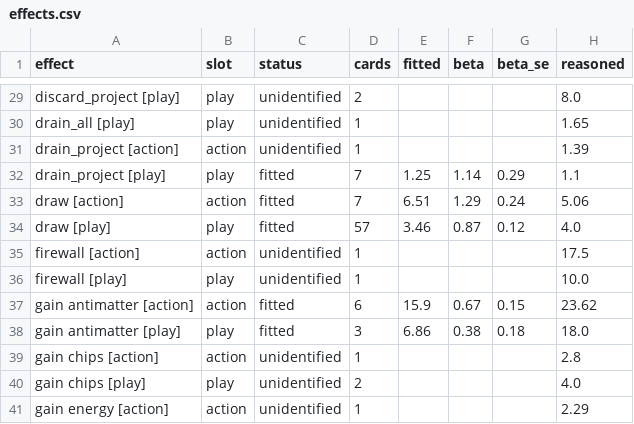
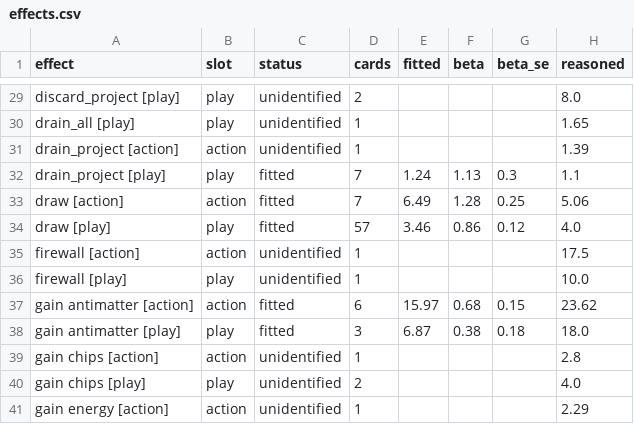
Before and after one commit to techmatt/aicomplete, a CSV file: experiments/results/effect-ledger/effects.csv, drawn as a sheet; only a part is shown, gaps mark what is left out; the diff covers the shown part only; the diff names each change by its address in the sheet, - before the commit and + after, or states it on an @@ line.

```diff
--- a/experiments/results/effect-ledger/effects.csv
+++ b/experiments/results/effect-ledger/effects.csv
-E32 (fitted): 1.25
+E32 (fitted): 1.24
-F32 (beta): 1.14
+F32 (beta): 1.13
-G32 (beta_se): 0.29
+G32 (beta_se): 0.3
-E33 (fitted): 6.51
+E33 (fitted): 6.49
-F33 (beta): 1.29
+F33 (beta): 1.28
-G33 (beta_se): 0.24
+G33 (beta_se): 0.25
-F34 (beta): 0.87
+F34 (beta): 0.86
-E37 (fitted): 15.9
+E37 (fitted): 15.97
-F37 (beta): 0.67
+F37 (beta): 0.68
-E38 (fitted): 6.86
+E38 (fitted): 6.87
```
Also changed, not shown: 63 edited cells elsewhere in this file, experiments/results/effect-ledger/cards.csv, experiments/results/effect-ledger/instances.csv, 47 other files.
